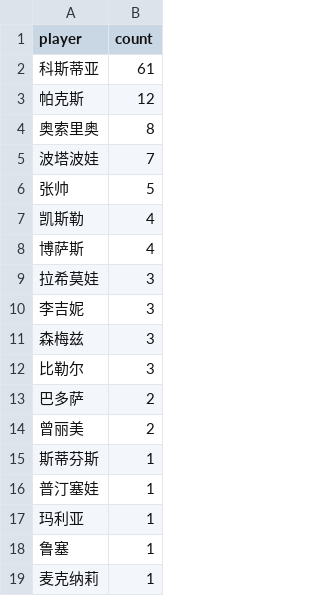
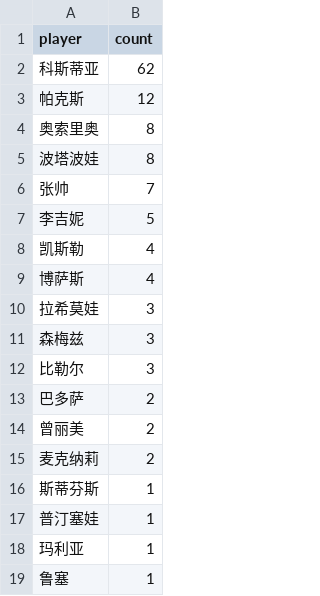
Before and after one commit to zhoushuaige7/tennispredict-report, a CSV file: docs/data/player_count_0304_main.csv, drawn as a sheet.

```diff
--- a/docs/data/player_count_0304_main.csv
+++ b/docs/data/player_count_0304_main.csv
@@ -1,7 +1,8 @@
 player,count
-科斯蒂亚,61
+科斯蒂亚,62
 帕克斯,12
 奥索里奥,8
-波塔波娃,7
-张帅,5
+波塔波娃,8
+张帅,7
+李吉妮,5
 凯斯勒,4
@@ -9,3 +10,2 @@
 拉希莫娃,3
-李吉妮,3
 森梅兹,3
@@ -14,2 +14,3 @@
 曾丽美,2
+麦克纳莉,2
 斯蒂芬斯,1
@@ -18,2 +19 @@
 鲁塞,1
-麦克纳莉,1
```
Also changed, not shown: docs/data/player_count_0304_alt.csv, 1 other file.
